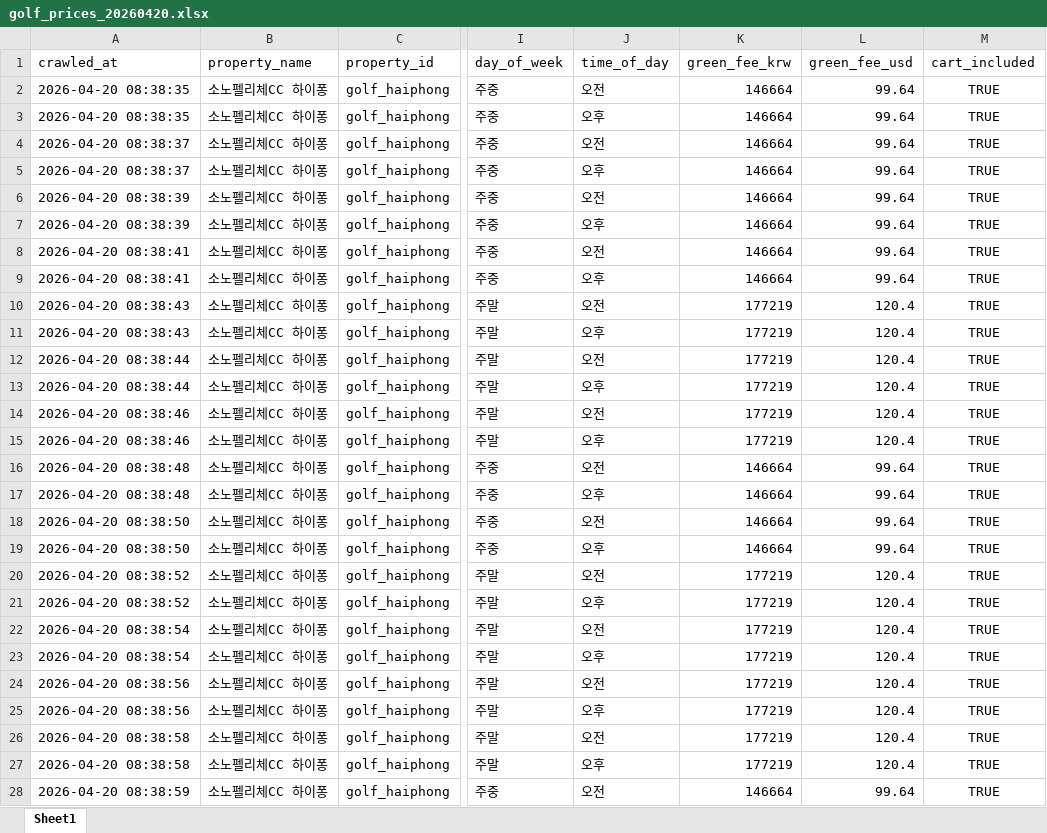
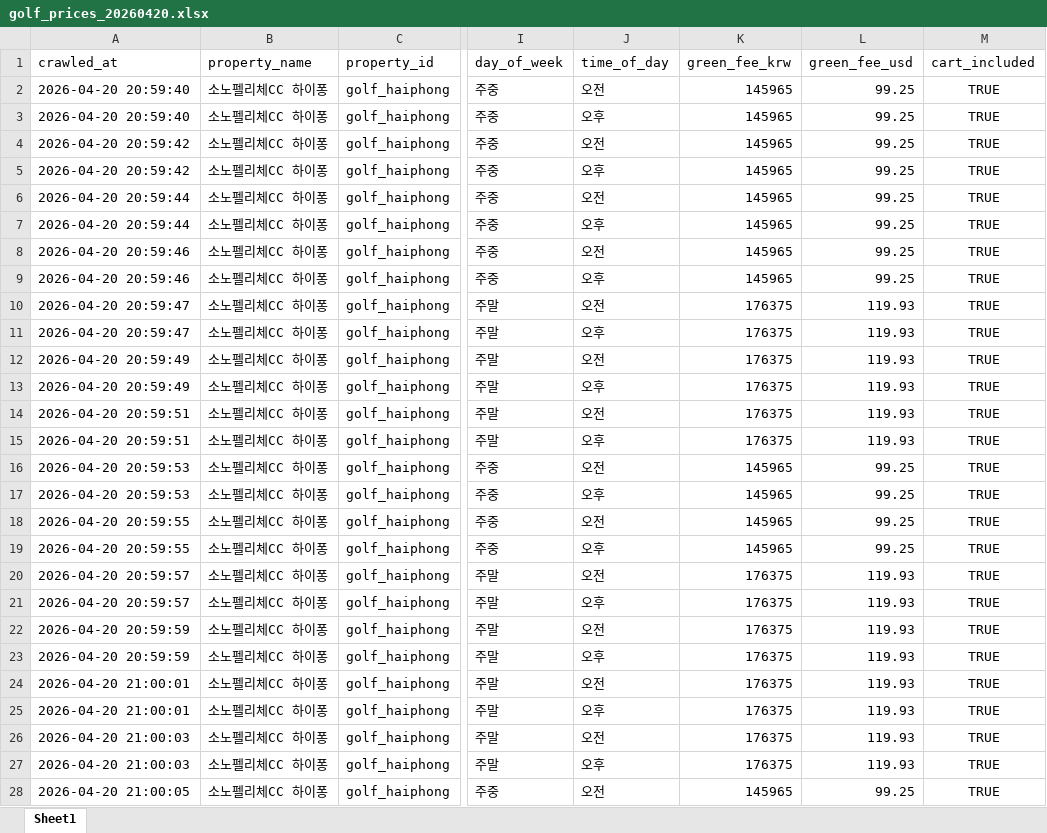
Before and after one commit to cksals00-ai/sono-competitor-crawler, an Excel workbook: exports/golf_prices_20260420.xlsx, sheet Sheet1, drawn as a sheet; only a part is shown, gaps mark what is left out; values as stored, in another font and other column widths than the file's, no borders; the diff covers the shown part only; the diff names each change by its address in the sheet, - before the commit and + after, or states it on an @@ line.

```diff
--- a/exports/golf_prices_20260420.xlsx (sheet Sheet1)
+++ b/exports/golf_prices_20260420.xlsx (sheet Sheet1)
-A2:A3 (crawled_at): 2026-04-20 08:38:35
+A2:A3 (crawled_at): 2026-04-20 20:59:40
-K2:K9 (green_fee_krw): 146664
+K2:K9 (green_fee_krw): 145965
-L2:L9 (green_fee_usd): 99.64
+L2:L9 (green_fee_usd): 99.25
-A4:A5 (crawled_at): 2026-04-20 08:38:37
+A4:A5 (crawled_at): 2026-04-20 20:59:42
-A6:A7 (crawled_at): 2026-04-20 08:38:39
+A6:A7 (crawled_at): 2026-04-20 20:59:44
-A8:A9 (crawled_at): 2026-04-20 08:38:41
+A8:A9 (crawled_at): 2026-04-20 20:59:46
-A10:A11 (crawled_at): 2026-04-20 08:38:43
+A10:A11 (crawled_at): 2026-04-20 20:59:47
-K10:K15 (green_fee_krw): 177219
+K10:K15 (green_fee_krw): 176375
-L10:L15 (green_fee_usd): 120.4
+L10:L15 (green_fee_usd): 119.93
-A12:A13 (crawled_at): 2026-04-20 08:38:44
+A12:A13 (crawled_at): 2026-04-20 20:59:49
-A14:A15 (crawled_at): 2026-04-20 08:38:46
+A14:A15 (crawled_at): 2026-04-20 20:59:51
-A16:A17 (crawled_at): 2026-04-20 08:38:48
+A16:A17 (crawled_at): 2026-04-20 20:59:53
-K16:K19 (green_fee_krw): 146664
+K16:K19 (green_fee_krw): 145965
-L16:L19 (green_fee_usd): 99.64
+L16:L19 (green_fee_usd): 99.25
-A18:A19 (crawled_at): 2026-04-20 08:38:50
+A18:A19 (crawled_at): 2026-04-20 20:59:55
-A20:A21 (crawled_at): 2026-04-20 08:38:52
+A20:A21 (crawled_at): 2026-04-20 20:59:57
-K20:K27 (green_fee_krw): 177219
+K20:K27 (green_fee_krw): 176375
-L20:L27 (green_fee_usd): 120.4
+L20:L27 (green_fee_usd): 119.93
-A22:A23 (crawled_at): 2026-04-20 08:38:54
+A22:A23 (crawled_at): 2026-04-20 20:59:59
-A24:A25 (crawled_at): 2026-04-20 08:38:56
+A24:A25 (crawled_at): 2026-04-20 21:00:01
-A26:A27 (crawled_at): 2026-04-20 08:38:58
+A26:A27 (crawled_at): 2026-04-20 21:00:03
-A28 (crawled_at): 2026-04-20 08:38:59
+A28 (crawled_at): 2026-04-20 21:00:05
-K28 (green_fee_krw): 146664
+K28 (green_fee_krw): 145965
-L28 (green_fee_usd): 99.64
+L28 (green_fee_usd): 99.25
```
Also changed, not shown: 797 edited cells elsewhere in this sheet, 4 other files.
